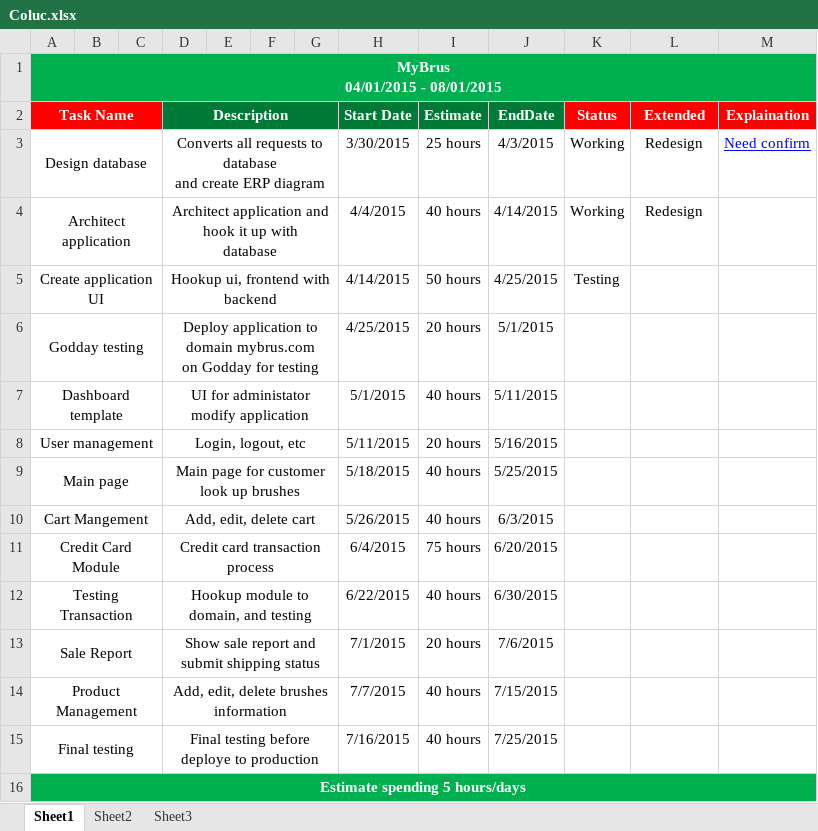
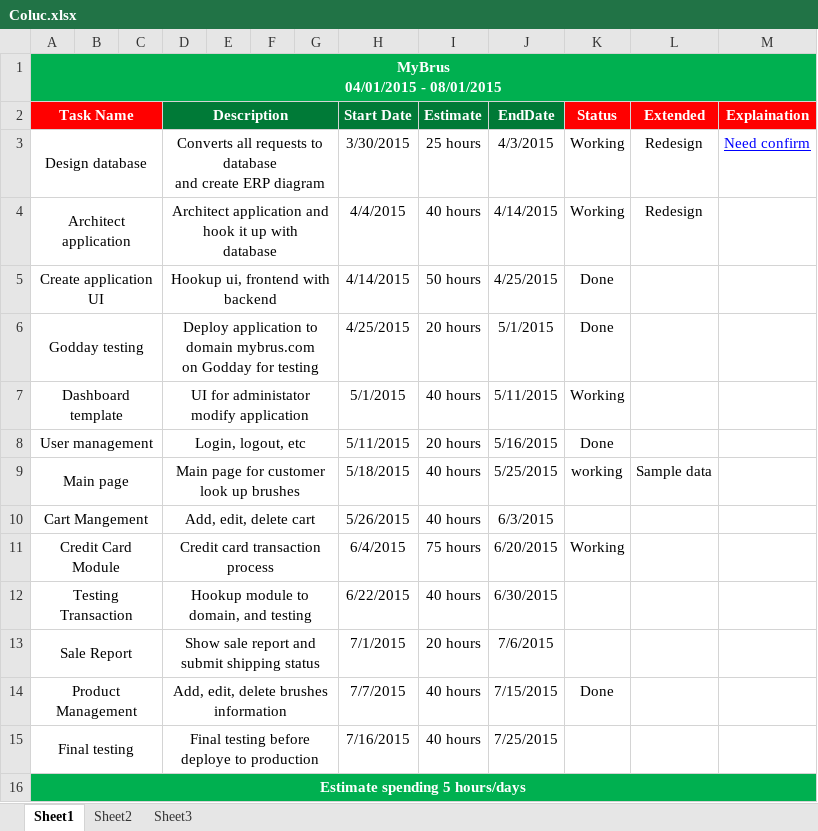
Before and after one commit to stluong/Nailhub, an Excel workbook: Mybrus/App_Data/Coluc.xlsx, sheet Sheet1, drawn as a sheet; values as stored, in another font and other column widths than the file's, no borders; the diff names each change by its address in the sheet, - before the commit and + after, or states it on an @@ line.

```diff
--- a/Mybrus/App_Data/Coluc.xlsx (sheet Sheet1)
+++ b/Mybrus/App_Data/Coluc.xlsx (sheet Sheet1)
-K5 (Status): Testing
+K5 (Status): Done
-K6 (Status): (empty)
+K6 (Status): Done
-K7 (Status): (empty)
+K7 (Status): Working
-K8 (Status): (empty)
+K8 (Status): Done
-K9 (Status): (empty)
+K9 (Status): working
-L9 (Extended): (empty)
+L9 (Extended): Sample data
-K11 (Status): (empty)
+K11 (Status): Working
-K14 (Status): (empty)
+K14 (Status): Done
```
Also changed, not shown: 10 other files.
